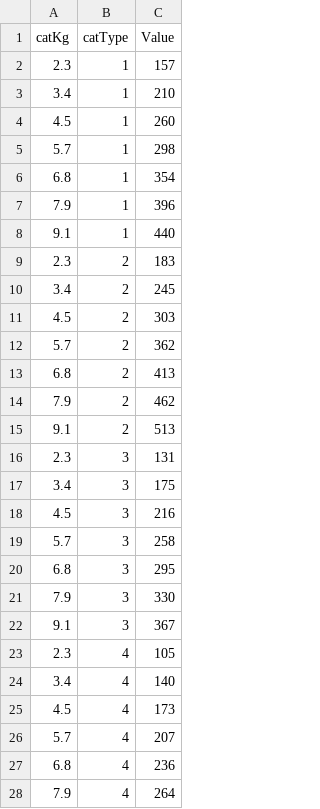
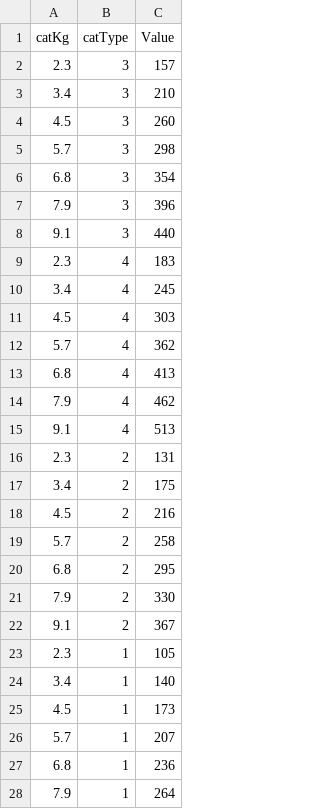
Before and after one commit to AntonYurievNikolov/PythonTests, a CSV file: Flask Test/cats.csv, drawn as a sheet; only a part is shown; the diff covers the shown part only.

```diff
--- a/Flask Test/cats.csv
+++ b/Flask Test/cats.csv
@@ -1,28 +1,28 @@
 catKg,catType,Value
-2.3,1,157
-3.4,1,210
-4.5,1,260
-5.7,1,298
-6.8,1,354
-7.9,1,396
-9.1,1,440
-2.3,2,183
-3.4,2,245
-4.5,2,303
-5.7,2,362
-6.8,2,413
-7.9,2,462
-9.1,2,513
-2.3,3,131
-3.4,3,175
-4.5,3,216
-5.7,3,258
-6.8,3,295
-7.9,3,330
-9.1,3,367
-2.3,4,105
-3.4,4,140
-4.5,4,173
-5.7,4,207
-6.8,4,236
-7.9,4,264
+2.3,3,157
+3.4,3,210
+4.5,3,260
+5.7,3,298
+6.8,3,354
+7.9,3,396
+9.1,3,440
+2.3,4,183
+3.4,4,245
+4.5,4,303
+5.7,4,362
+6.8,4,413
+7.9,4,462
+9.1,4,513
+2.3,2,131
+3.4,2,175
+4.5,2,216
+5.7,2,258
+6.8,2,295
+7.9,2,330
+9.1,2,367
+2.3,1,105
+3.4,1,140
+4.5,1,173
+5.7,1,207
+6.8,1,236
+7.9,1,264
```
Also changed, not shown: 1 edited cell elsewhere in this file, 3 other files.
